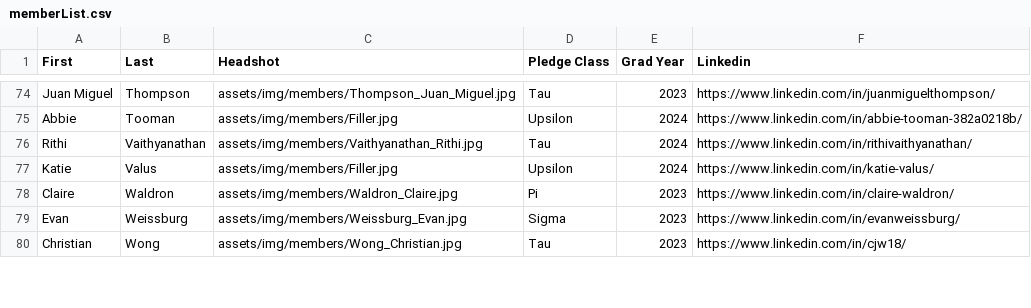
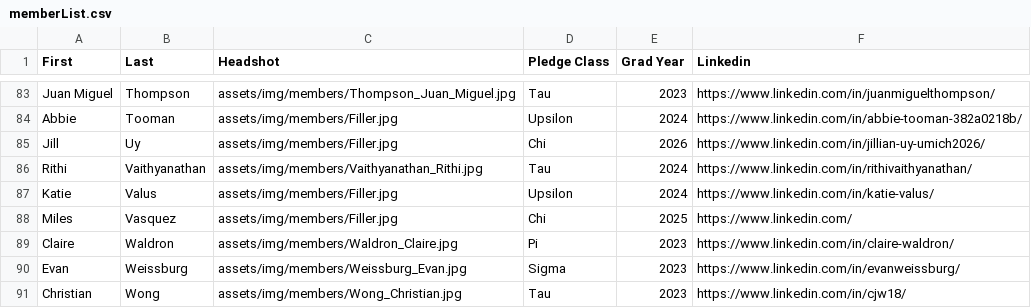
Before and after one commit to ktp-dev/ktp-dev.github.io, a CSV file: assets/memberList.csv, drawn as a sheet; only a part is shown, gaps mark what is left out; the diff covers the shown part only.

```diff
--- a/assets/memberList.csv
+++ b/assets/memberList.csv
@@ -75,4 +84,6 @@ Juan Miguel,Thompson,assets/img/members/Thompson_Juan_Miguel.jpg,Tau,2023,https:
 Abbie,Tooman,assets/img/members/Filler.jpg,Upsilon,2024,https://www.linkedin.com/in/abbie-tooman-382a0218b/
+Jill,Uy,assets/img/members/Filler.jpg,Chi,2026,https://www.linkedin.com/in/jillian-uy-umich2026/
 Rithi,Vaithyanathan,assets/img/members/Vaithyanathan_Rithi.jpg,Tau,2024,https://www.linkedin.com/in/rithivaithyanathan/
 Katie,Valus,assets/img/members/Filler.jpg,Upsilon,2024,https://www.linkedin.com/in/katie-valus/
+Miles,Vasquez,assets/img/members/Filler.jpg,Chi,2025,https://www.linkedin.com/
 Claire,Waldron,assets/img/members/Waldron_Claire.jpg,Pi,2023,https://www.linkedin.com/in/claire-waldron/
```
Also changed, not shown: 12 added rows, 2 removed rows and 1 edited cell elsewhere in this file, 1 other file.
